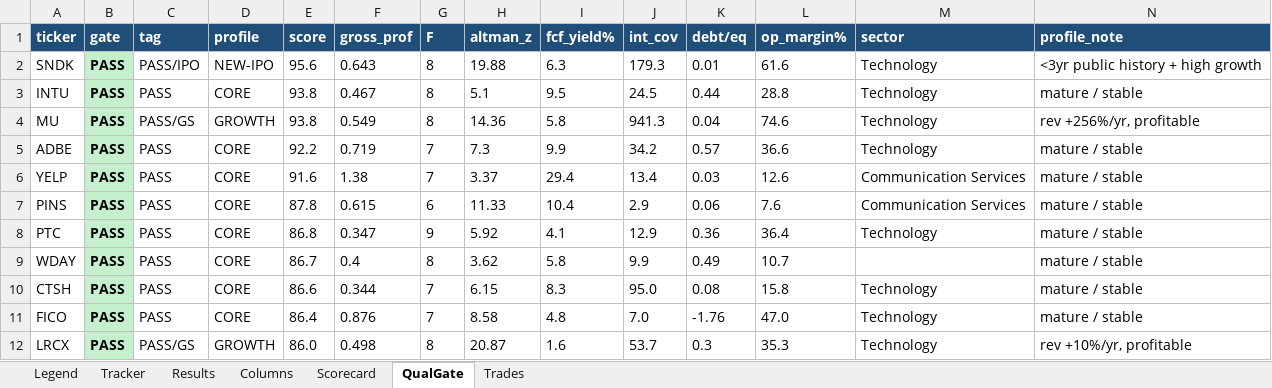
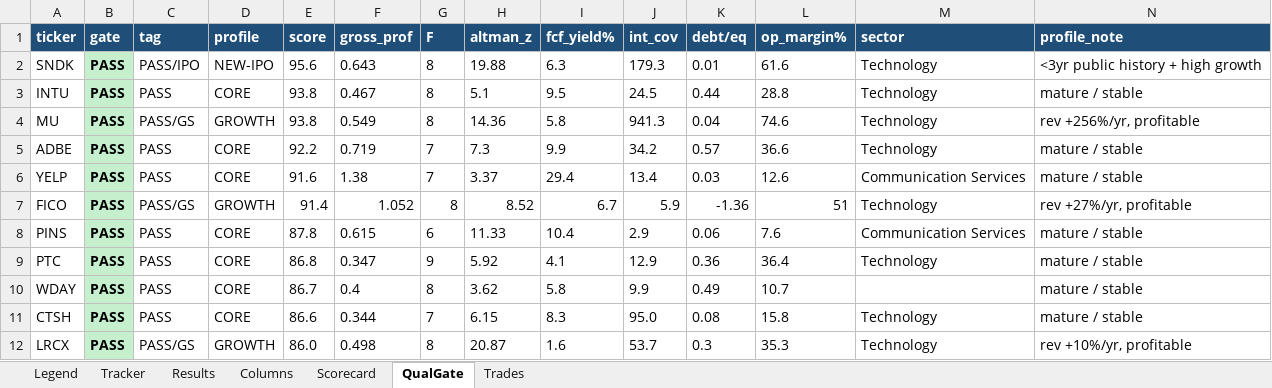
Before and after one commit to gjv-81/slowswing, an Excel workbook: STS_holy_grail.xlsx, sheet QualGate, drawn as a sheet; only a part is shown; values as stored, in another font and other column widths than the file's, no borders; removed rows and columns are numbered as before the commit, all else as after; rows hold the shown columns only; the diff covers the shown part only; the diff names each change by its address in the sheet, - before the commit and + after, or states it on an @@ line.

```diff
--- a/STS_holy_grail.xlsx (sheet QualGate)
+++ b/STS_holy_grail.xlsx (sheet QualGate)
+row 7: FICO | PASS | PASS/GS | GROWTH | 91.4 | 1.052 | 8 | 8.52 | 6.7 | 5.9 | -1.36 | 51 | Technology | rev +27%/yr, profitable
-row 11: FICO | PASS | PASS | CORE | 86.4 | 0.876 | 7 | 8.58 | 4.8 | 7.0 | -1.76 | 47.0 | Technology | mature / stable
```
Also changed, not shown: 7 added rows, 6 removed rows, 3 edited cells and cell formats elsewhere in this sheet, sheet Tracker, sheet Results, sheet Trades, sheet Scorecard, STS_holy_grail_v2.xlsx, sts_ml_paper_tracker.xlsx, 9 other files.
